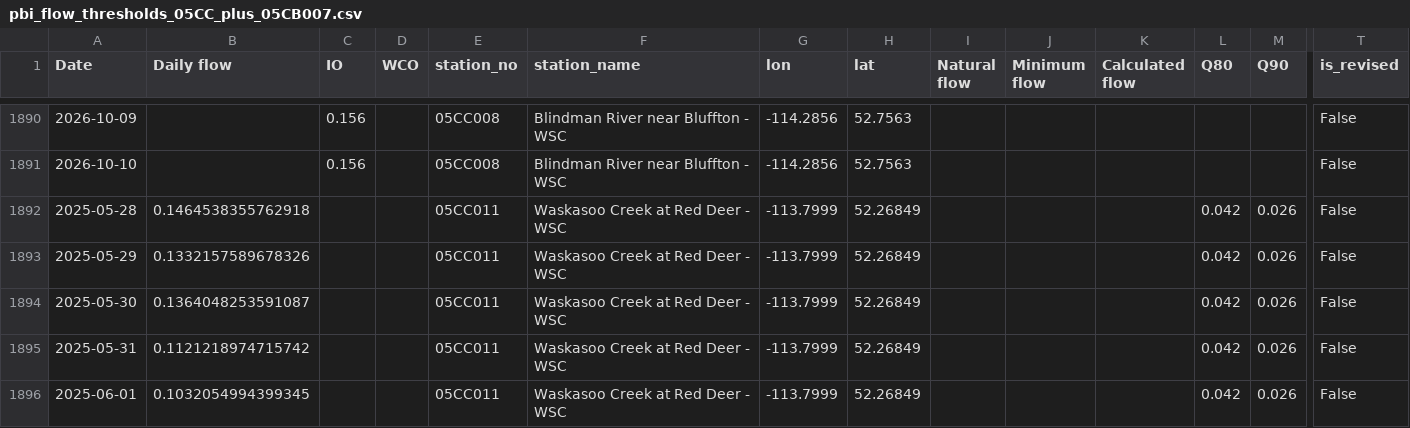
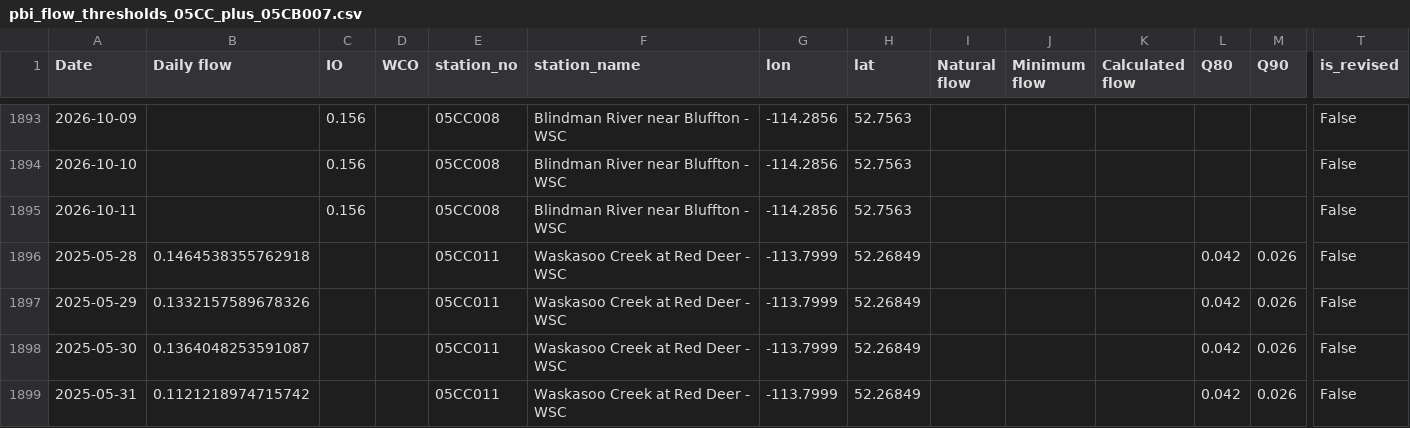
Before and after one commit to Lynzerne/flow-threshold-updater, a CSV file: data/pbi_flow_thresholds_05CC_plus_05CB007.csv, drawn as a sheet; only a part is shown, gaps mark what is left out; the shorter side is filled out with more unchanged rows; rows hold the shown columns only; the diff covers the shown part only; the diff names each change by its address in the sheet, - before the commit and + after, or states it on an @@ line.

```diff
--- a/data/pbi_flow_thresholds_05CC_plus_05CB007.csv
+++ b/data/pbi_flow_thresholds_05CC_plus_05CB007.csv
+row 1895: 2026-10-11 |  | 0.156 |  | 05CC008 | Blindman River near Bluffton - WSC | -114.2856 | 52.7563 |  |  |  |  |  | False
```
Also changed, not shown: 5 added rows and 6 edited cells elsewhere in this file, 2 other files.
